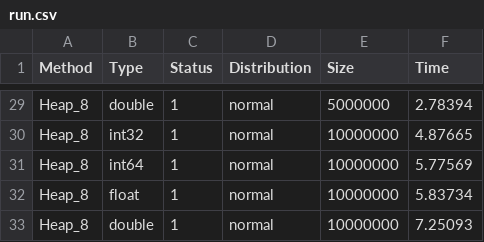
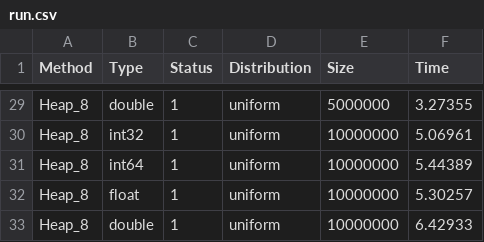
Before and after one commit to SemyonBevzuk/SortLab, a CSV file: experiments/Heap/run.csv, drawn as a sheet; only a part is shown, gaps mark what is left out; the diff covers the shown part only; the diff names each change by its address in the sheet, - before the commit and + after, or states it on an @@ line.

```diff
--- a/experiments/Heap/run.csv
+++ b/experiments/Heap/run.csv
-D29:D33 (Distribution): normal
+D29:D33 (Distribution): uniform
-F29 (Time): 2.78394
+F29 (Time): 3.27355
-F30 (Time): 4.87665
+F30 (Time): 5.06961
-F31 (Time): 5.77569
+F31 (Time): 5.44389
-F32 (Time): 5.83734
+F32 (Time): 5.30257
-F33 (Time): 7.25093
+F33 (Time): 6.42933
```
Also changed, not shown: 54 edited cells elsewhere in this file, experiments/BucketInsertion/run.csv, experiments/HeapStandart/run.csv, 21 other files.
